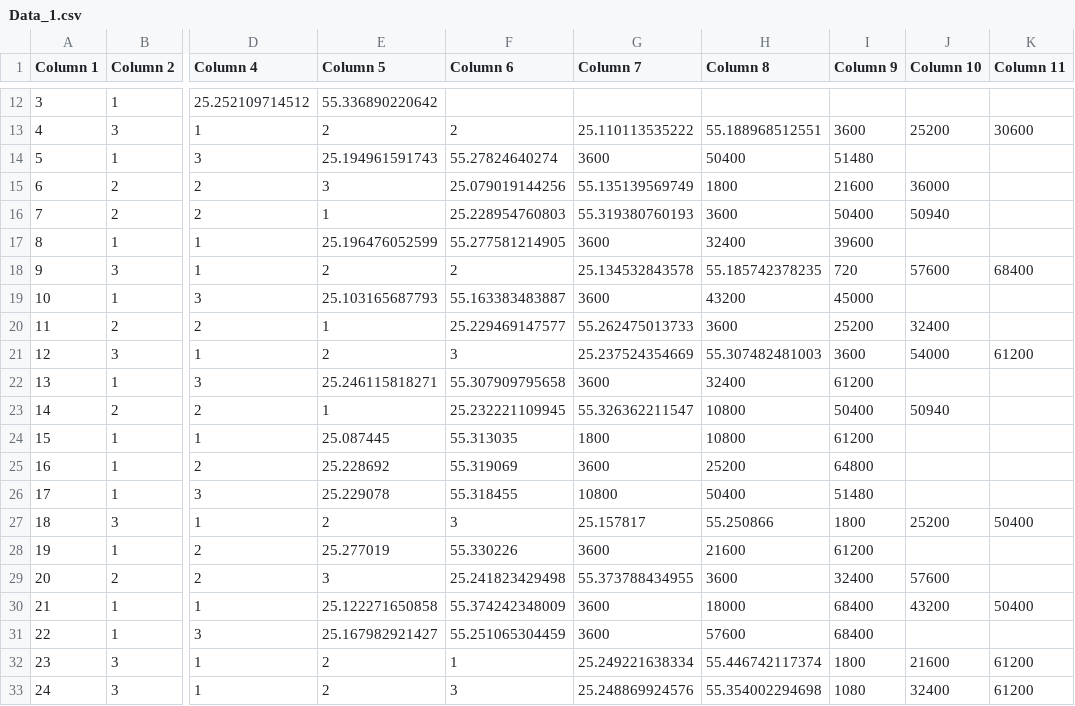
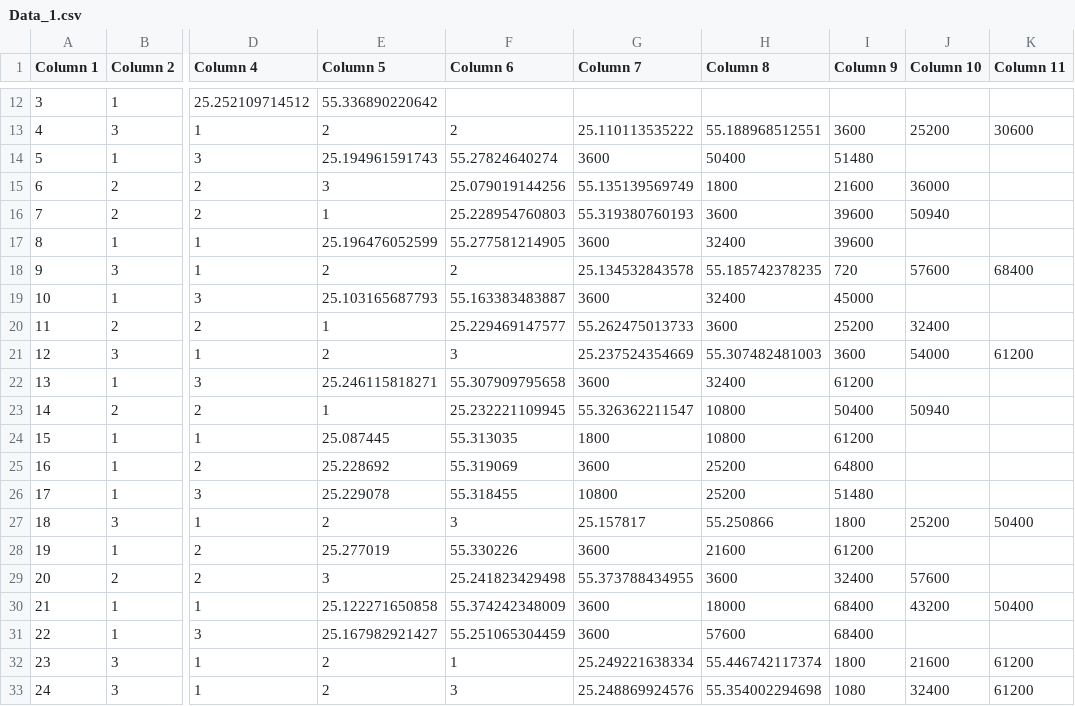
Before and after one commit to ChristophBleyer/ALNS, a CSV file: examples/Datasets/Data_1.csv, drawn as a sheet; only a part is shown, gaps mark what is left out; the diff names each change by its address in the sheet, - before the commit and + after, or states it on an @@ line.

```diff
--- a/examples/Datasets/Data_1.csv
+++ b/examples/Datasets/Data_1.csv
-I16 (Column 9): 50400
+I16 (Column 9): 39600
-H19 (Column 8): 43200
+H19 (Column 8): 32400
-H26 (Column 8): 50400
+H26 (Column 8): 25200
```
Also changed, not shown: 5 other files.
